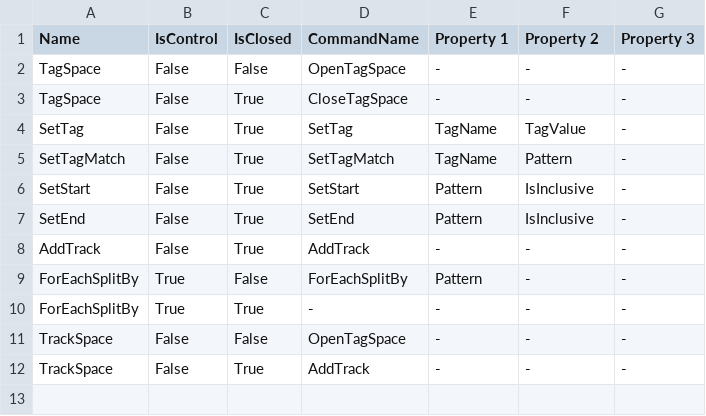
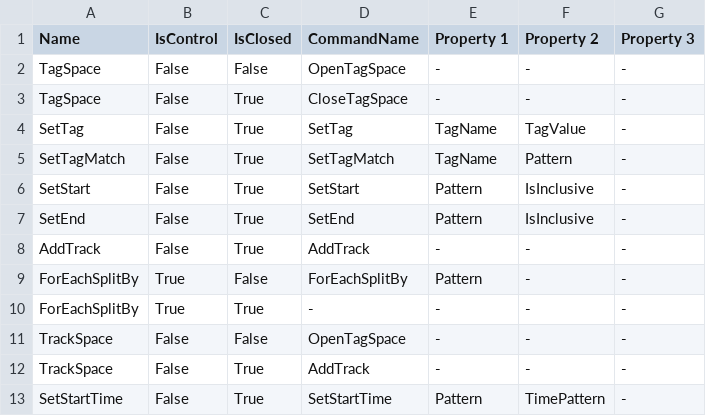
Before and after one commit to BardiTheWeird/TracklistParser, a CSV file: TracklistParser/Config/CommandSpecification.csv, drawn as a sheet; the diff names each change by its address in the sheet, - before the commit and + after, or states it on an @@ line.

```diff
--- a/TracklistParser/Config/CommandSpecification.csv
+++ b/TracklistParser/Config/CommandSpecification.csv
+row 13: SetStartTime | False | True | SetStartTime | Pattern | TimePattern | -
```
Also changed, not shown: TracklistParser/Config/CommandSpecificationCommaDelim.csv, 4 other files.
